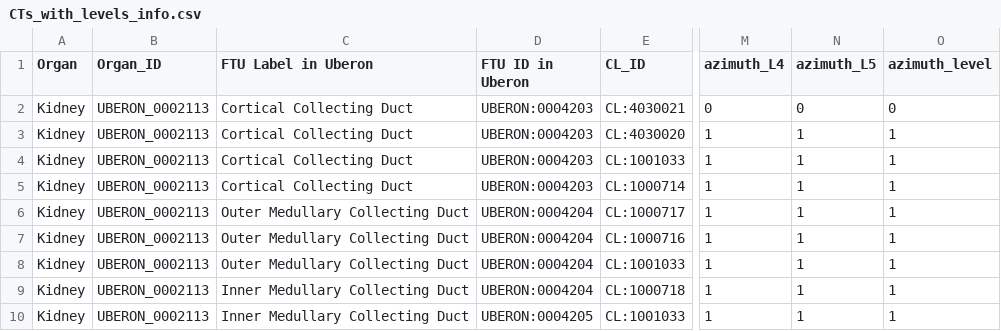
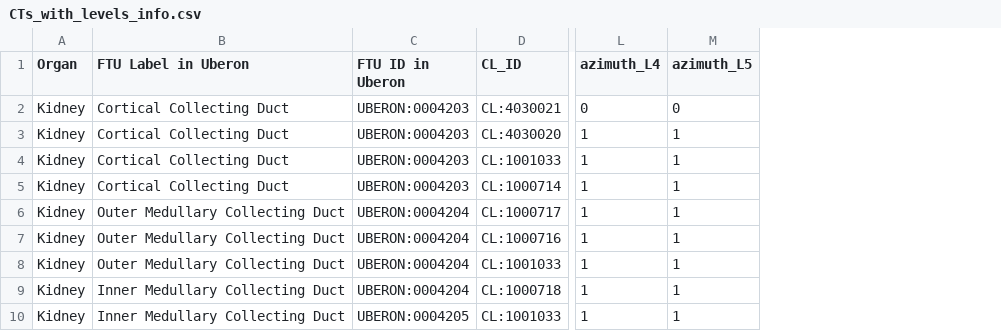
Before and after one commit to cns-iu/hra-ftu-explorer-supporting-information, a CSV file: output/CTs_with_levels_info.csv, drawn as a sheet; only a part is shown, gaps mark what is left out; the diff names each change by its address in the sheet, - before the commit and + after, or states it on an @@ line.

```diff
--- a/output/CTs_with_levels_info.csv
+++ b/output/CTs_with_levels_info.csv
-column B (Organ_ID), rows 2-10: all UBERON_0002113
-column O (azimuth_level), rows 2-10: 0 | 1 | 1 | 1 | 1 | 1 | 1 | 1 | 1
```
Also changed, not shown: code/enriched_data_metadata.csv, output/FTU-CT-AnnTool-level-info.csv, 16 other files.
